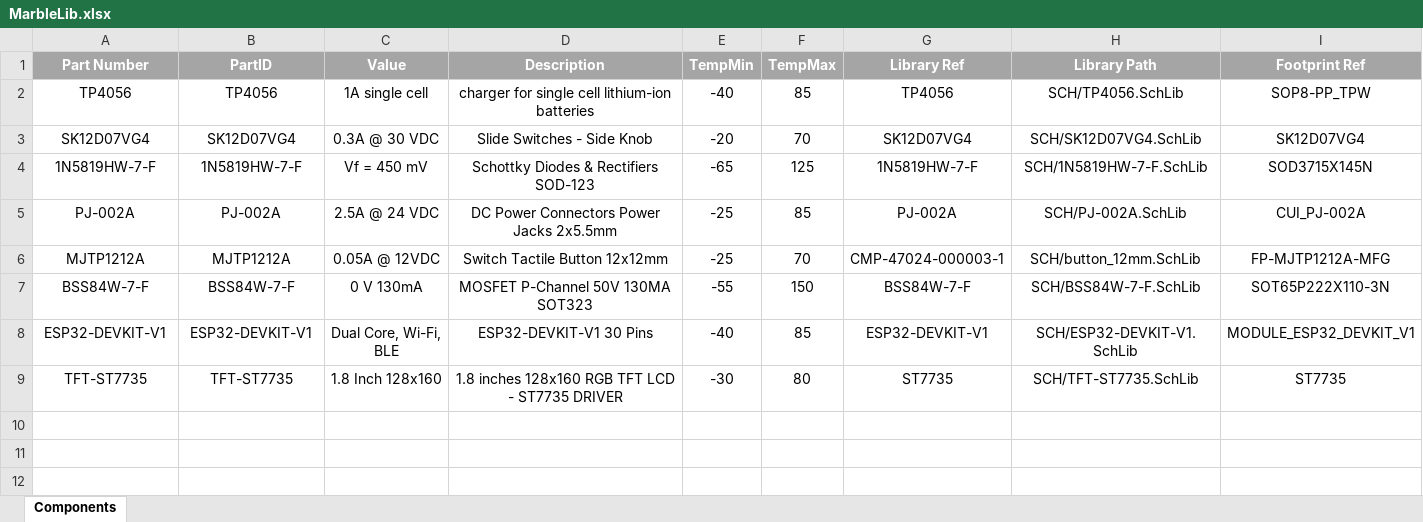
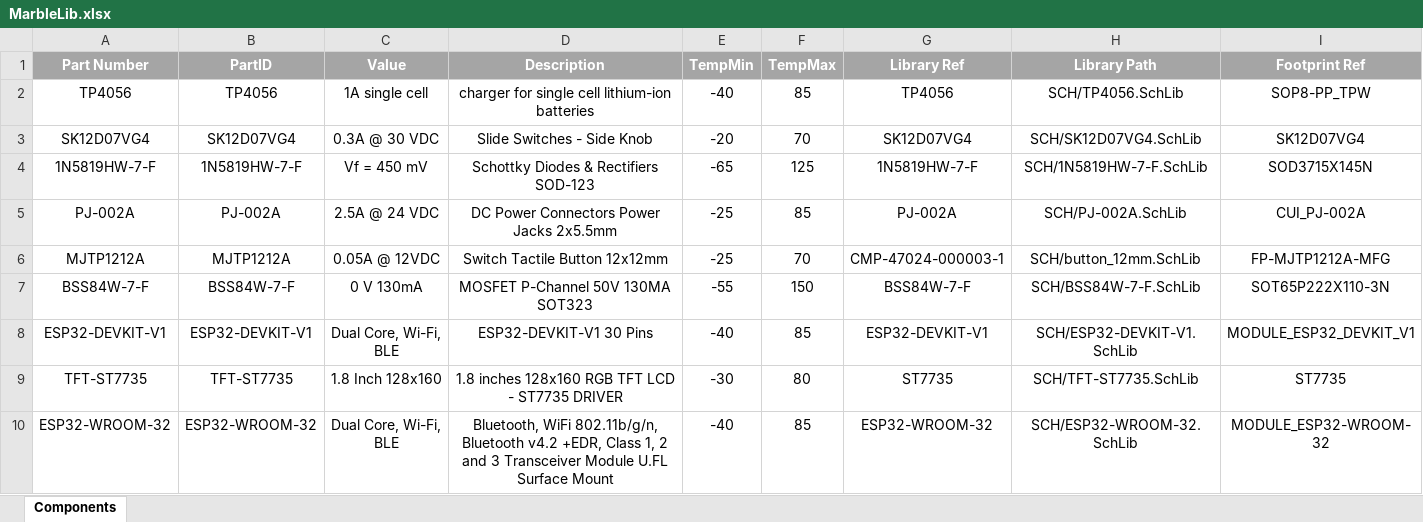
Before and after one commit to JovankaBry/Marble-Station-ESP32, an Excel workbook: pcb/Library/MarbleLib.xlsx, sheet Components, drawn as a sheet; only a part is shown; values as stored, in another font and other column widths than the file's, no borders; rows hold the shown columns only; the diff names each change by its address in the sheet, - before the commit and + after, or states it on an @@ line.

Commit message:
Added ESP32-WROOM-32 to Library

```diff
--- a/pcb/Library/MarbleLib.xlsx (sheet Components)
+++ b/pcb/Library/MarbleLib.xlsx (sheet Components)
+row 10: ESP32-WROOM-32 | ESP32-WROOM-32 | Dual Core, Wi-Fi, BLE | Bluetooth, WiFi 802.11b/g/n, Bluetooth v4.2 +EDR, Class 1, 2 and 3 Transceiver Module U.FL Surface Mount | -40 | 85 | ESP32-WROOM-32 | SCH/ESP32-WROOM-32.SchLib | MODULE_ESP32-WROOM-32
```
Also changed, not shown: 3 other files.
